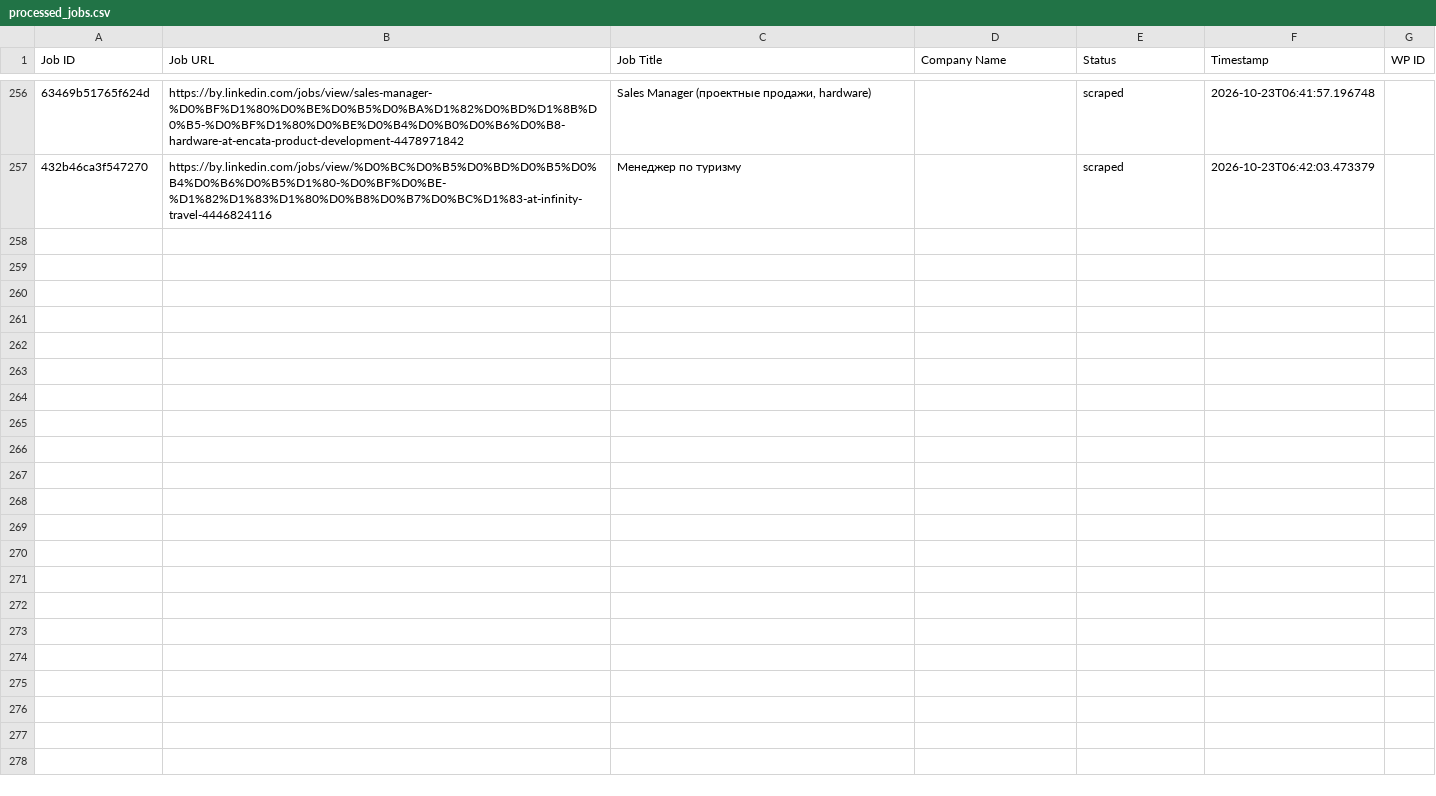
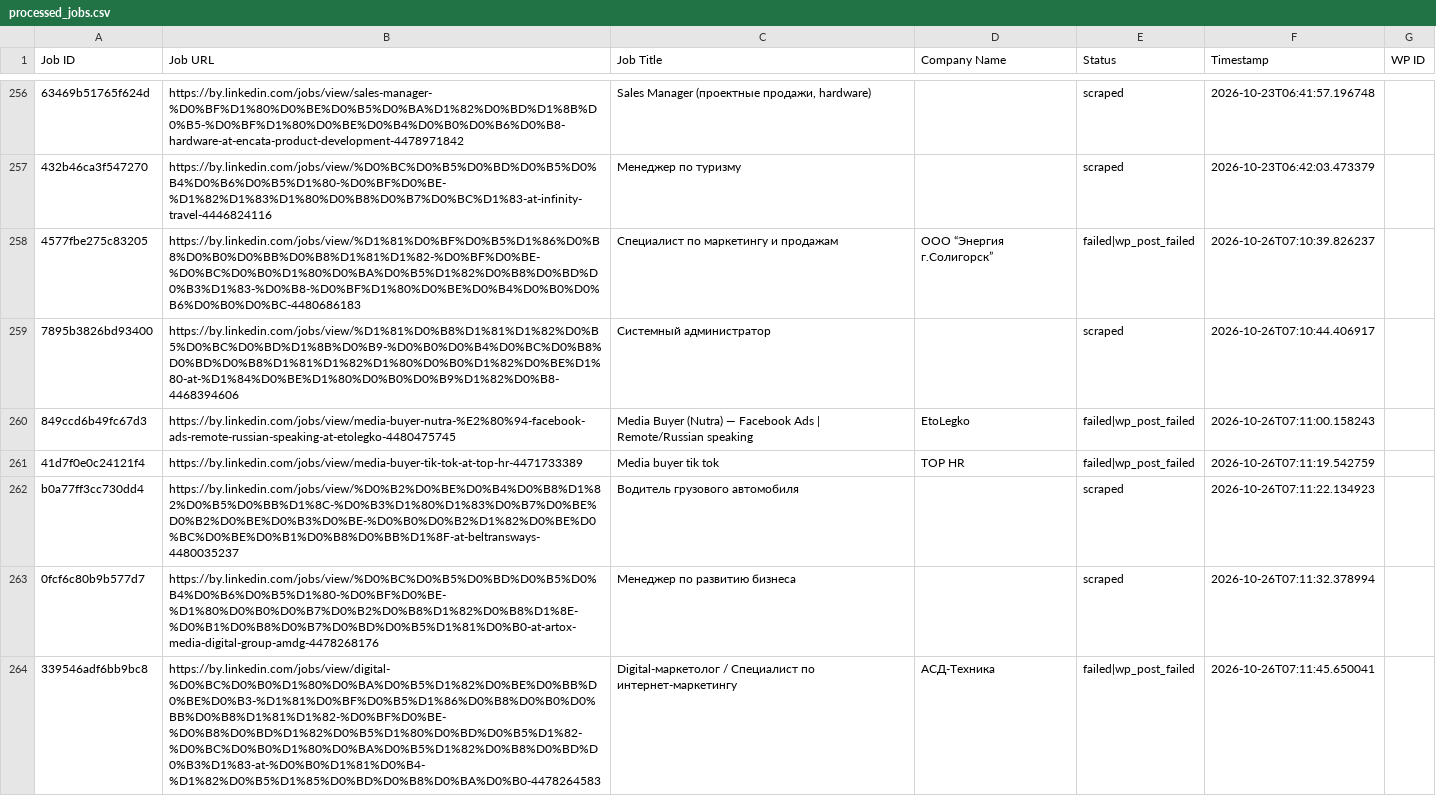
Before and after one commit to mimusdesign/by, a CSV file: processed_jobs.csv, drawn as a sheet; only a part is shown, gaps mark what is left out; the diff names each change by its address in the sheet, - before the commit and + after, or states it on an @@ line.

```diff
--- a/processed_jobs.csv
+++ b/processed_jobs.csv
+row 258: 4577fbe275c83205 | https://by.linkedin.com/jobs/view/%D1%81%D0%BF%D0%B5%D1%86%D0%B8%D0%B0%D0%BB%D0%B8%D1%81%D1%82-%D0%BF%D0%BE-%D0%BC%D0%B0%D1%80%D0%BA%D0%B5%D1%82%D0%B8%D0%BD%D0%B3%D1%83-%D0%B8-%D0%BF%D1%80%D0%BE%D0%B4%D0%B0%D0%B6%D0%B0%D0%BC-4480686183 | Специалист по маркетингу и продажам | ООО “Энергия г.Солигорск” | failed|wp_post_failed | 2026-10-26T07:10:39.826237
+row 259: 7895b3826bd93400 | https://by.linkedin.com/jobs/view/%D1%81%D0%B8%D1%81%D1%82%D0%B5%D0%BC%D0%BD%D1%8B%D0%B9-%D0%B0%D0%B4%D0%BC%D0%B8%D0%BD%D0%B8%D1%81%D1%82%D1%80%D0%B0%D1%82%D0%BE%D1%80-at-%D1%84%D0%BE%D1%80%D0%B0%D0%B9%D1%82%D0%B8-4468394606 | Системный администратор |  | scraped | 2026-10-26T07:10:44.406917
+row 260: 849ccd6b49fc67d3 | https://by.linkedin.com/jobs/view/media-buyer-nutra-%E2%80%94-facebook-ads-remote-russian-speaking-at-etolegko-4480475745 | Media Buyer (Nutra) — Facebook Ads | Remote/Russian speaking | EtoLegko | failed|wp_post_failed | 2026-10-26T07:11:00.158243
+row 261: 41d7f0e0c24121f4 | https://by.linkedin.com/jobs/view/media-buyer-tik-tok-at-top-hr-4471733389 | Media buyer tik tok | TOP HR | failed|wp_post_failed | 2026-10-26T07:11:19.542759
+row 262: b0a77ff3cc730dd4 | https://by.linkedin.com/jobs/view/%D0%B2%D0%BE%D0%B4%D0%B8%D1%82%D0%B5%D0%BB%D1%8C-%D0%B3%D1%80%D1%83%D0%B7%D0%BE%D0%B2%D0%BE%D0%B3%D0%BE-%D0%B0%D0%B2%D1%82%D0%BE%D0%BC%D0%BE%D0%B1%D0%B8%D0%BB%D1%8F-at-beltransways-4480035237 | Водитель грузового автомобиля |  | scraped | 2026-10-26T07:11:22.134923
+row 263: 0fcf6c80b9b577d7 | https://by.linkedin.com/jobs/view/%D0%BC%D0%B5%D0%BD%D0%B5%D0%B4%D0%B6%D0%B5%D1%80-%D0%BF%D0%BE-%D1%80%D0%B0%D0%B7%D0%B2%D0%B8%D1%82%D0%B8%D1%8E-%D0%B1%D0%B8%D0%B7%D0%BD%D0%B5%D1%81%D0%B0-at-artox-media-digital-group-amdg-4478268176 | Менеджер по развитию бизнеса |  | scraped | 2026-10-26T07:11:32.378994
+row 264: 339546adf6bb9bc8 | https://by.linkedin.com/jobs/view/digital-%D0%BC%D0%B0%D1%80%D0%BA%D0%B5%D1%82%D0%BE%D0%BB%D0%BE%D0%B3-%D1%81%D0%BF%D0%B5%D1%86%D0%B8%D0%B0%D0%BB%D0%B8%D1%81%D1%82-%D0%BF%D0%BE-%D0%B8%D0%BD%D1%82%D0%B5%D1%80%D0%BD%D0%B5%D1%82-%D0%BC%D0%B0%D1%80%D0%BA%D0%B5%D1%82%D0%B8%D0%BD%D0%B3%D1%83-at-%D0%B0%D1%81%D0%B4-%D1%82%D0%B5%D1%85%D0%BD%D0%B8%D0%BA%D0%B0-4478264583 | Digital-маркетолог / Специалист по интернет-маркетингу | АСД-Техника | failed|wp_post_failed | 2026-10-26T07:11:45.650041
```
